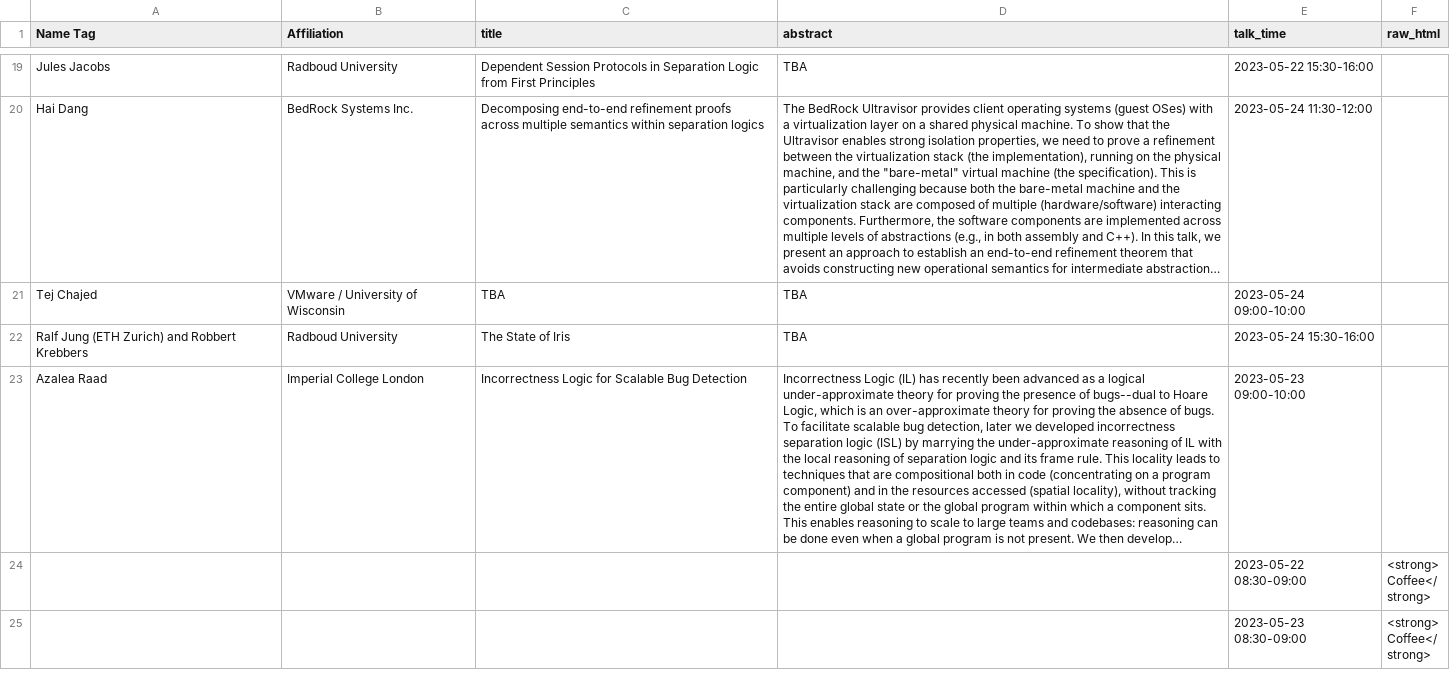
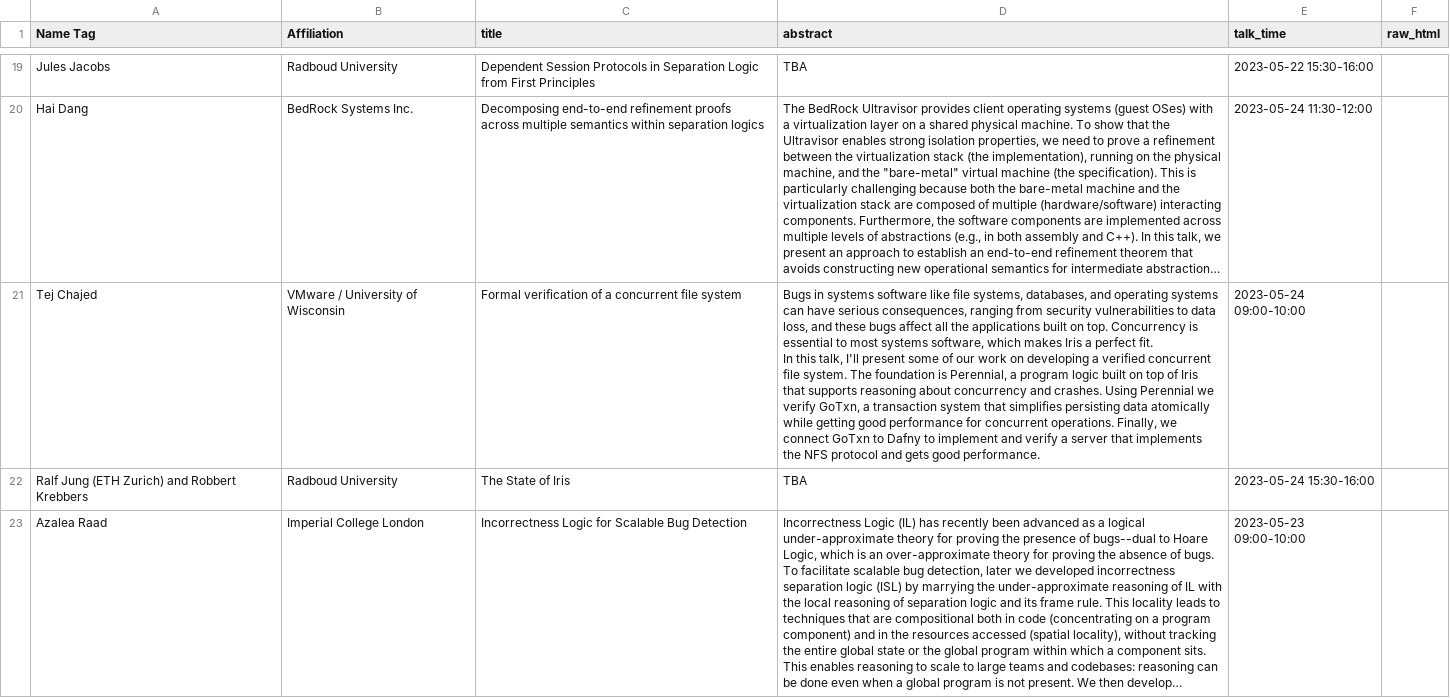
Before and after one commit to logsem/iris-project, a CSV file: workshop-2023/schedule/speakers.csv, drawn as a sheet; only a part is shown, gaps mark what is left out; the shorter side is filled out with more unchanged rows; long unchanged cells end in …; ↵ is a line break in a cell; the diff names each change by its address in the sheet, - before the commit and + after, or states it on an @@ line.

Commit message:
added Tej's title and abstract

```diff
--- a/workshop-2023/schedule/speakers.csv
+++ b/workshop-2023/schedule/speakers.csv
-C21 (title): TBA
+C21 (title): Formal verification of a concurrent file system
-D21 (abstract): TBA
+D21 (abstract): Bugs in systems software like file systems, databases, and operating systems can have serious consequences, ranging from security vulnerabilities to data loss, and these bugs affect all the applications built on top. Concurrency is essential to most systems software, which makes Iris a perfect fit. ↵ In this talk, I'll present some of our work on developing a verified concurrent file system. The foundation is Perennial, a program logic built on top of Iris that supports reasoning about concurrency and crashes. Using Perennial we verify GoTxn, a transaction system that simplifies persisting data atomically while getting good performance for concurrent operations. Finally, we connect GoTxn to Dafny to implement and verify a server that implements the NFS protocol and gets good performance.
```
Also changed, not shown: 1 other file.
